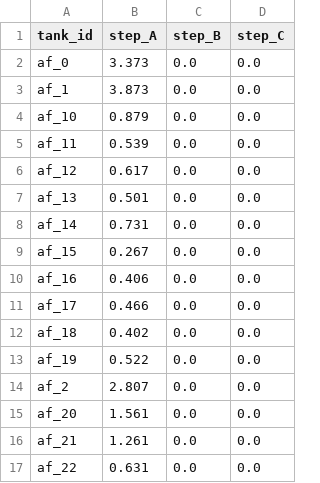
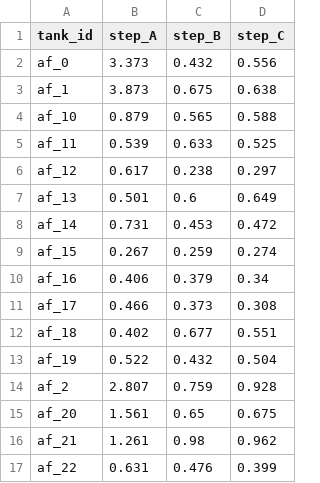
Before and after one commit to bachevskyvlad/kharg-dashboard, a CSV file: diagnostics/al_faw/gate_abc_results.csv, drawn as a sheet; only a part is shown; the diff covers the shown part only.

```diff
--- a/diagnostics/al_faw/gate_abc_results.csv
+++ b/diagnostics/al_faw/gate_abc_results.csv
@@ -1,17 +1,17 @@
 tank_id,step_A,step_B,step_C
-af_0,3.373,0.0,0.0
-af_1,3.873,0.0,0.0
-af_10,0.879,0.0,0.0
-af_11,0.539,0.0,0.0
-af_12,0.617,0.0,0.0
-af_13,0.501,0.0,0.0
-af_14,0.731,0.0,0.0
-af_15,0.267,0.0,0.0
-af_16,0.406,0.0,0.0
-af_17,0.466,0.0,0.0
-af_18,0.402,0.0,0.0
-af_19,0.522,0.0,0.0
-af_2,2.807,0.0,0.0
-af_20,1.561,0.0,0.0
-af_21,1.261,0.0,0.0
-af_22,0.631,0.0,0.0
+af_0,3.373,0.432,0.556
+af_1,3.873,0.675,0.638
+af_10,0.879,0.565,0.588
+af_11,0.539,0.633,0.525
+af_12,0.617,0.238,0.297
+af_13,0.501,0.6,0.649
+af_14,0.731,0.453,0.472
+af_15,0.267,0.259,0.274
+af_16,0.406,0.379,0.34
+af_17,0.466,0.373,0.308
+af_18,0.402,0.677,0.551
+af_19,0.522,0.432,0.504
+af_2,2.807,0.759,0.928
+af_20,1.561,0.65,0.675
+af_21,1.261,0.98,0.962
+af_22,0.631,0.476,0.399
```
Also changed, not shown: 18 edited cells elsewhere in this file, 2 other files.
